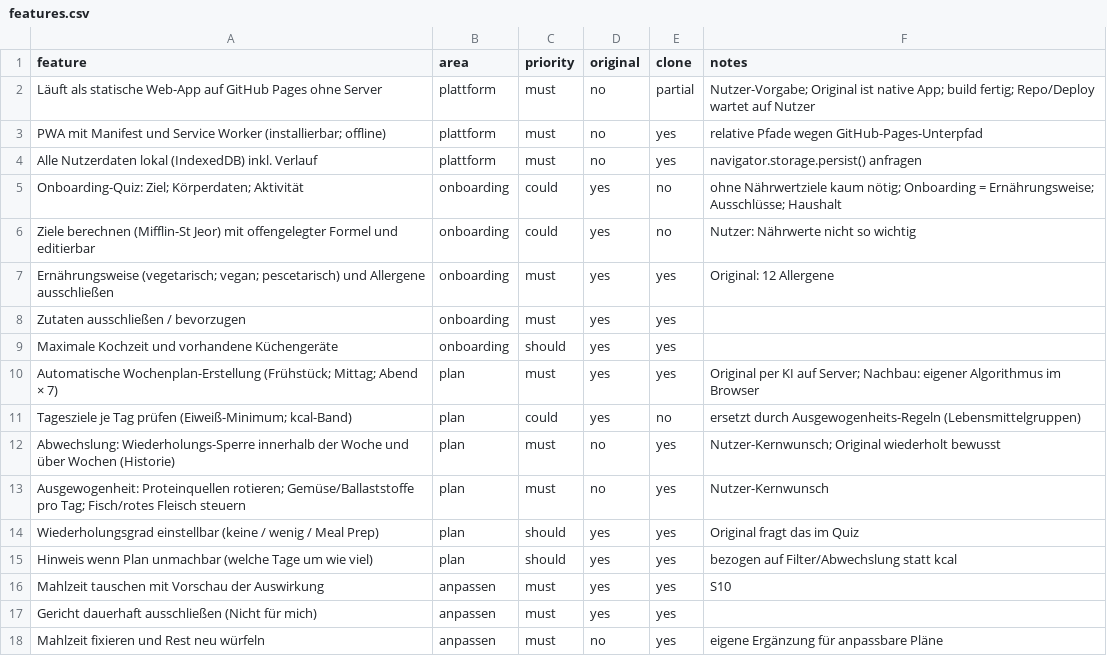
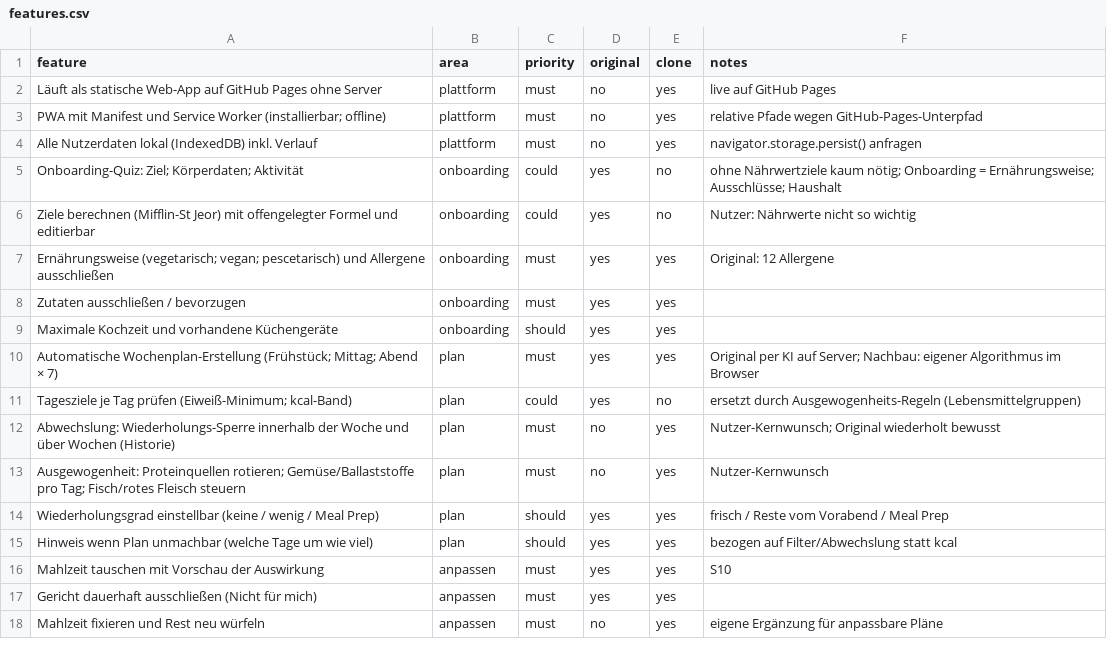
Before and after one commit to maxWiStudi/Essens_Planer, a CSV file: replica/features.csv, drawn as a sheet; only a part is shown.

```diff
--- a/replica/features.csv
+++ b/replica/features.csv
@@ -1,3 +1,3 @@
 feature,area,priority,original,clone,notes
-Läuft als statische Web-App auf GitHub Pages ohne Server,plattform,must,no,partial,Nutzer-Vorgabe; Original ist native App; build fertig; Repo/Deploy wartet auf Nutzer
+Läuft als statische Web-App auf GitHub Pages ohne Server,plattform,must,no,yes,live auf GitHub Pages
 PWA mit Manifest und Service Worker (installierbar; offline),plattform,must,no,yes,relative Pfade wegen GitHub-Pages-Unterpfad
@@ -13,3 +13,3 @@ Abwechslung: Wiederholungs-Sperre innerhalb der Woche und über Wochen (Historie
 Ausgewogenheit: Proteinquellen rotieren; Gemüse/Ballaststoffe pro Tag; Fisch/rotes Fleisch steuern,plan,must,no,yes,Nutzer-Kernwunsch
-Wiederholungsgrad einstellbar (keine / wenig / Meal Prep),plan,should,yes,yes,Original fragt das im Quiz
+Wiederholungsgrad einstellbar (keine / wenig / Meal Prep),plan,should,yes,yes,frisch / Reste vom Vorabend / Meal Prep
 Hinweis wenn Plan unmachbar (welche Tage um wie viel),plan,should,yes,yes,bezogen auf Filter/Abwechslung statt kcal
```
Also changed, not shown: 30 other files.
